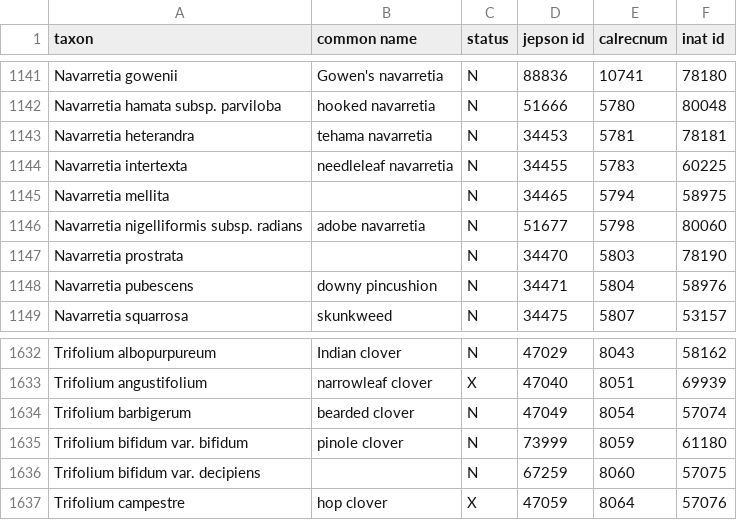
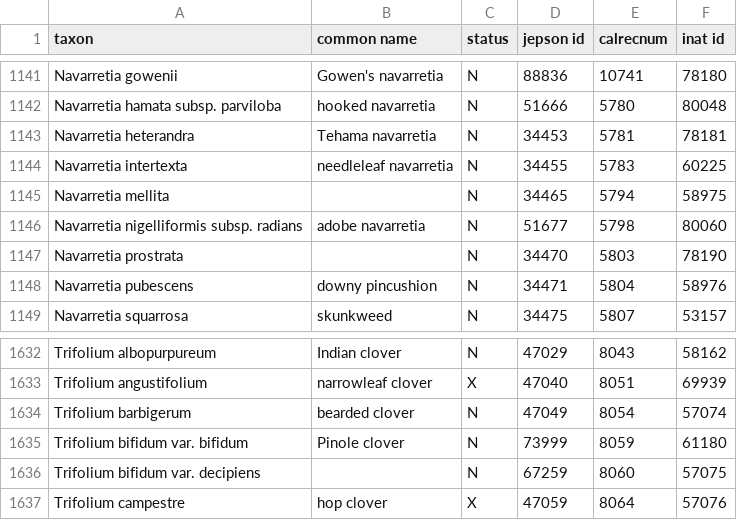
Before and after one commit to ca-plants/ebplants, a CSV file: data/taxa.csv, drawn as a sheet; only a part is shown, gaps mark what is left out; the diff covers the shown part only.

Commit message:
Capitalized some common names.

```diff
--- a/data/taxa.csv
+++ b/data/taxa.csv
@@ -1142,3 +1142,3 @@ Navarretia gowenii,Gowen's navarretia,N,88836,10741,78180
 Navarretia hamata subsp. parviloba,hooked navarretia,N,51666,5780,80048
-Navarretia heterandra,tehama navarretia,N,34453,5781,78181
+Navarretia heterandra,Tehama navarretia,N,34453,5781,78181
 Navarretia intertexta,needleleaf navarretia,N,34455,5783,60225
@@ -1634,3 +1634,3 @@ Trifolium angustifolium,narrowleaf clover,X,47040,8051,69939
 Trifolium barbigerum,bearded clover,N,47049,8054,57074
-Trifolium bifidum var. bifidum,pinole clover,N,73999,8059,61180
+Trifolium bifidum var. bifidum,Pinole clover,N,73999,8059,61180
 Trifolium bifidum var. decipiens,,N,67259,8060,57075
```
Also changed, not shown: 6 edited cells elsewhere in this file.
